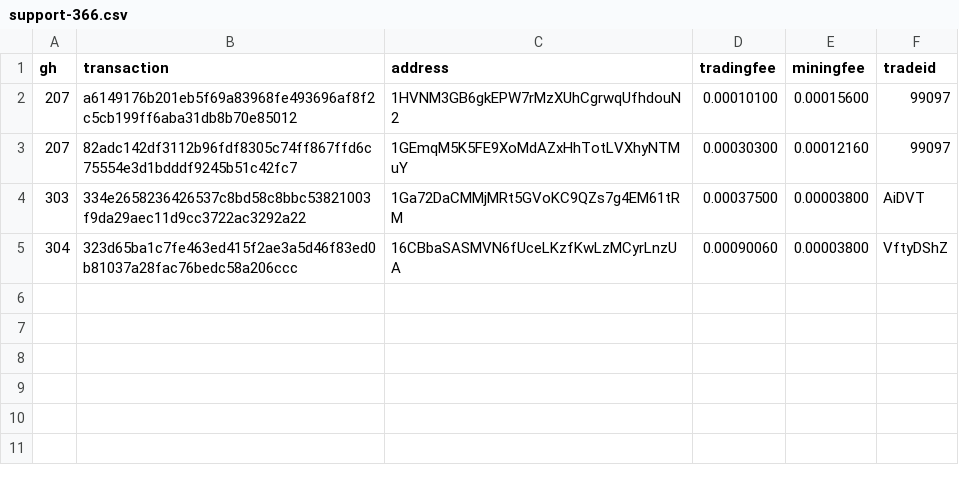
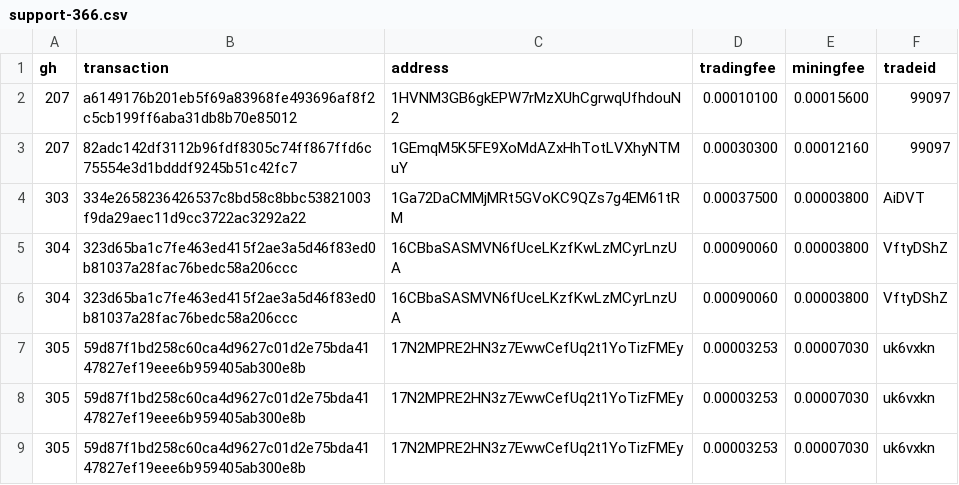
Before and after one commit to bisq-network/support, a CSV file: support-366.csv, drawn as a sheet.

Commit message:
Add txns for fee reimbursement #304

```diff
--- a/support-366.csv
+++ b/support-366.csv
@@ -5 +5,5 @@ gh,transaction,address,tradingfee,miningfee,tradeid
 304,323d65ba1c7fe463ed415f2ae3a5d46f83ed0b81037a28fac76bedc58a206ccc,16CBbaSASMVN6fUceLKzfKwLzMCyrLnzUA,0.00090060,0.00003800,VftyDShZ
+304,323d65ba1c7fe463ed415f2ae3a5d46f83ed0b81037a28fac76bedc58a206ccc,16CBbaSASMVN6fUceLKzfKwLzMCyrLnzUA,0.00090060,0.00003800,VftyDShZ
+305,59d87f1bd258c60ca4d9627c01d2e75bda4147827ef19eee6b959405ab300e8b,17N2MPRE2HN3z7EwwCefUq2t1YoTizFMEy,0.00003253,0.00007030,uk6vxkn
+305,59d87f1bd258c60ca4d9627c01d2e75bda4147827ef19eee6b959405ab300e8b,17N2MPRE2HN3z7EwwCefUq2t1YoTizFMEy,0.00003253,0.00007030,uk6vxkn
+305,59d87f1bd258c60ca4d9627c01d2e75bda4147827ef19eee6b959405ab300e8b,17N2MPRE2HN3z7EwwCefUq2t1YoTizFMEy,0.00003253,0.00007030,uk6vxkn
```
